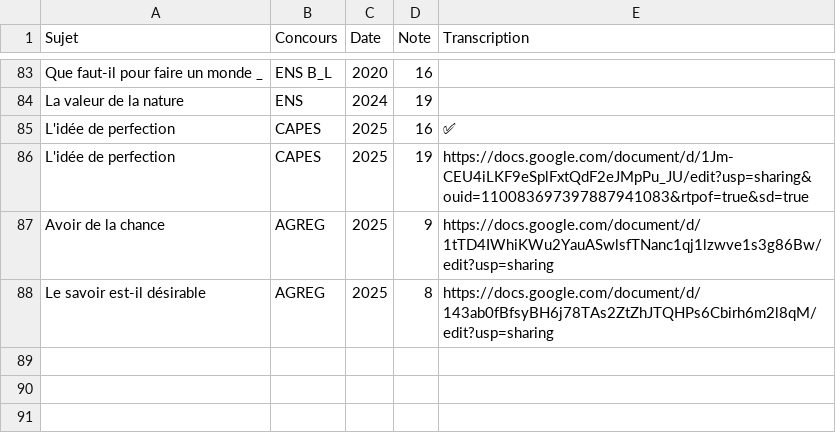
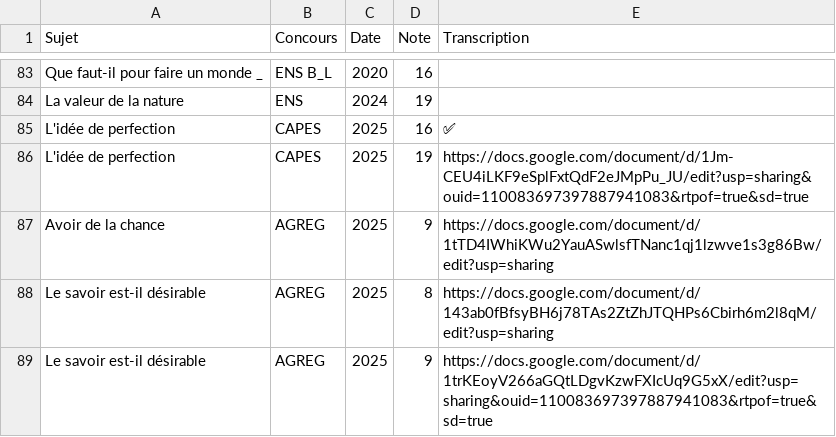
Before and after one commit to GwenTsang/concours-de-philosophie, a CSV file: scan_des_copies/fichier_modifié.csv, drawn as a sheet; only a part is shown, gaps mark what is left out; the diff names each change by its address in the sheet, - before the commit and + after, or states it on an @@ line.

Commit message:
Update fichier_modifié.csv

```diff
--- a/scan_des_copies/fichier_modifié.csv
+++ b/scan_des_copies/fichier_modifié.csv
+row 89: Le savoir est-il désirable | AGREG | 2025 | 9 | https://docs.google.com/document/d/1trKEoyV266aGQtLDgvKzwFXIcUq9G5xX/edit?usp=sharing&ouid=110083697397887941083&rtpof=true&sd=true
```
